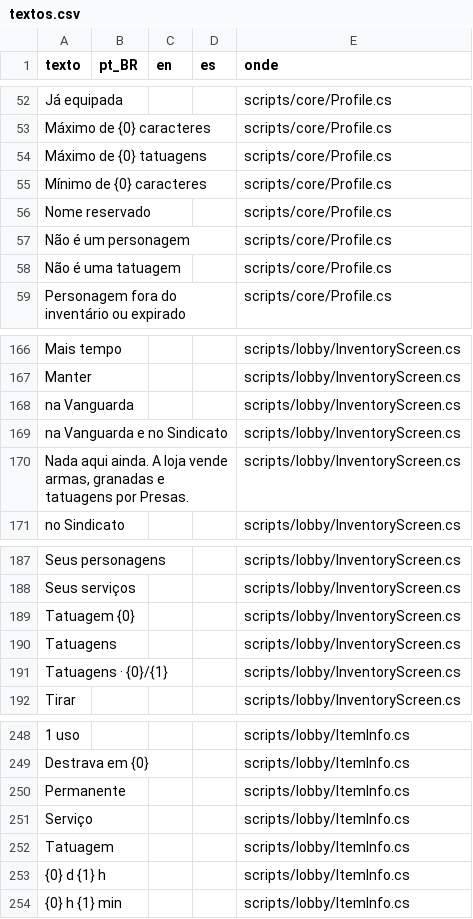
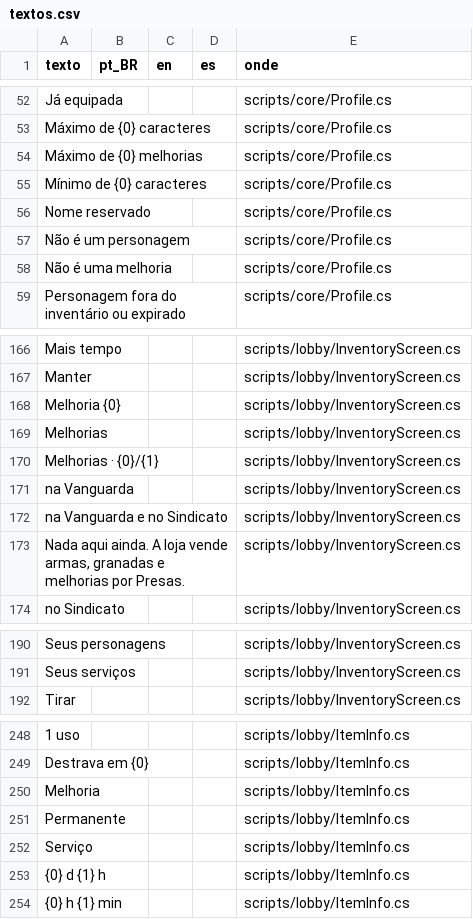
Before and after one commit to jhonatabonadio1/alcateia, a CSV file: assets/i18n/textos.csv, drawn as a sheet; only a part is shown, gaps mark what is left out; removed rows and columns are numbered as before the commit, all else as after; the diff covers the shown part only; the diff names each change by its address in the sheet, - before the commit and + after, or states it on an @@ line.

```diff
--- a/assets/i18n/textos.csv
+++ b/assets/i18n/textos.csv
-A54 (texto): Máximo de {0} tatuagens
+A54 (texto): Máximo de {0} melhorias
-A58 (texto): Não é uma tatuagem
+A58 (texto): Não é uma melhoria
+row 168: Melhoria {0} |  |  |  | scripts/lobby/InventoryScreen.cs
+row 169: Melhorias |  |  |  | scripts/lobby/InventoryScreen.cs
+row 170: Melhorias · {0}/{1} |  |  |  | scripts/lobby/InventoryScreen.cs
-A173 (texto): …granadas e tatuagens por Presas.
+A173 (texto): …granadas e melhorias por Presas.
-row 189: Tatuagem {0} |  |  |  | scripts/lobby/InventoryScreen.cs
-row 190: Tatuagens |  |  |  | scripts/lobby/InventoryScreen.cs
-row 191: Tatuagens · {0}/{1} |  |  |  | scripts/lobby/InventoryScreen.cs
+row 250: Melhoria |  |  |  | scripts/lobby/ItemInfo.cs
-row 252: Tatuagem |  |  |  | scripts/lobby/ItemInfo.cs
```
Also changed, not shown: 1 added row, 1 removed row and 5 edited cells elsewhere in this file, 13 other files.
